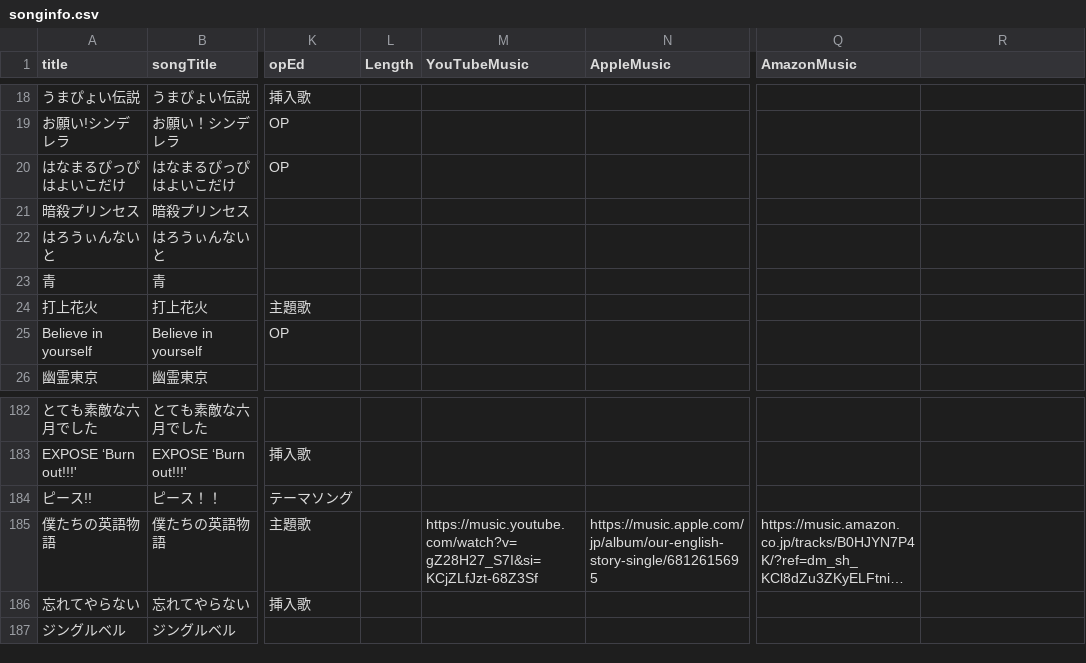
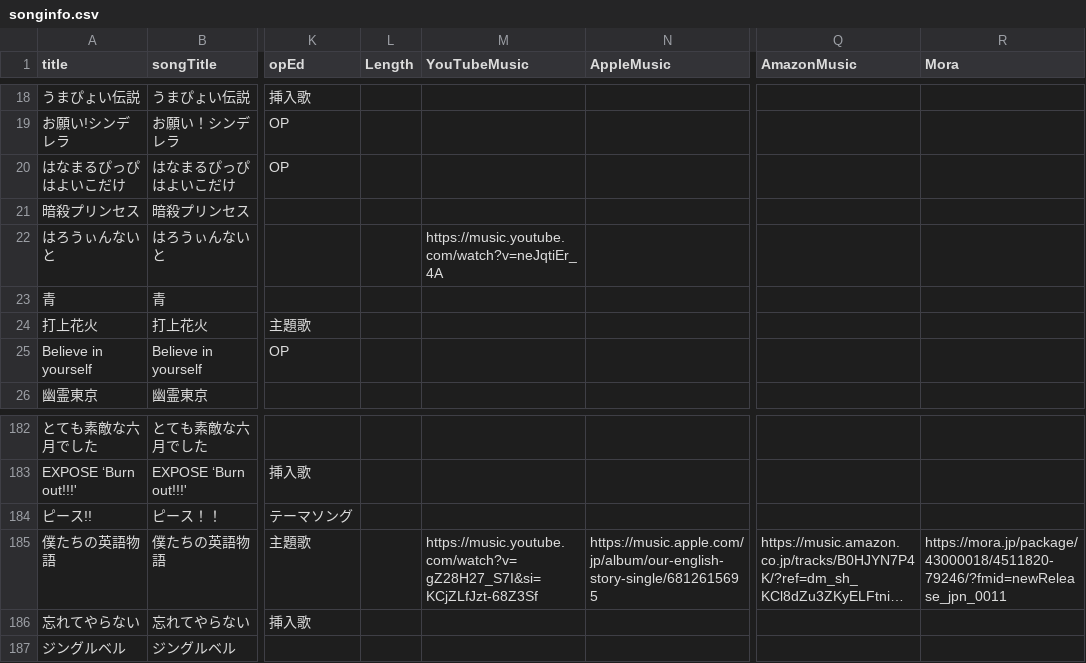
Before and after one commit to katsu1101/song-list-sites, a CSV file: public/songinfo.csv, drawn as a sheet; only a part is shown, gaps mark what is left out; long unchanged cells end in …; the diff names each change by its address in the sheet, - before the commit and + after, or states it on an @@ line.

```diff
--- a/public/songinfo.csv
+++ b/public/songinfo.csv
-R1: (empty)
+R1: Mora
-M22 (YouTubeMusic): (empty)
+M22 (YouTubeMusic): https://music.youtube.com/watch?v=neJqtiEr_4A
-R185 (Mora): (empty)
+R185 (Mora): https://mora.jp/package/43000018/4511820-79246/?fmid=newRelease_jpn_0011
```
Also changed, not shown: 3 other files.
